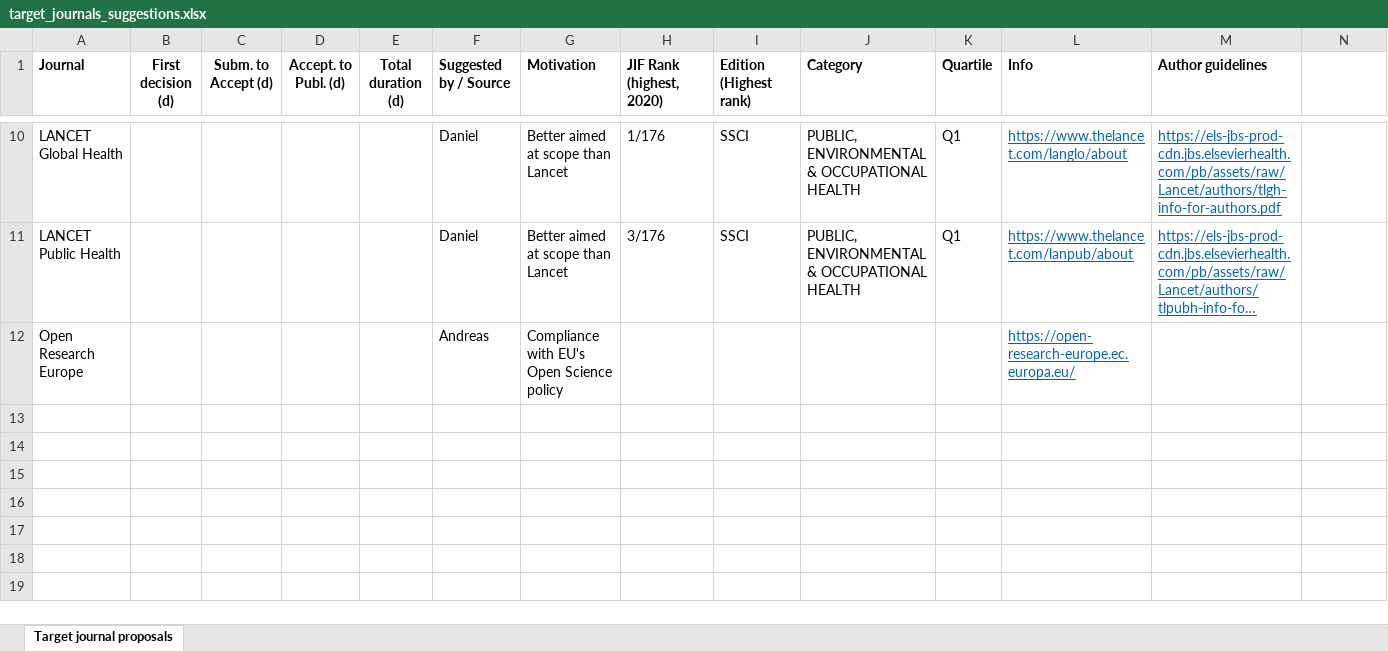
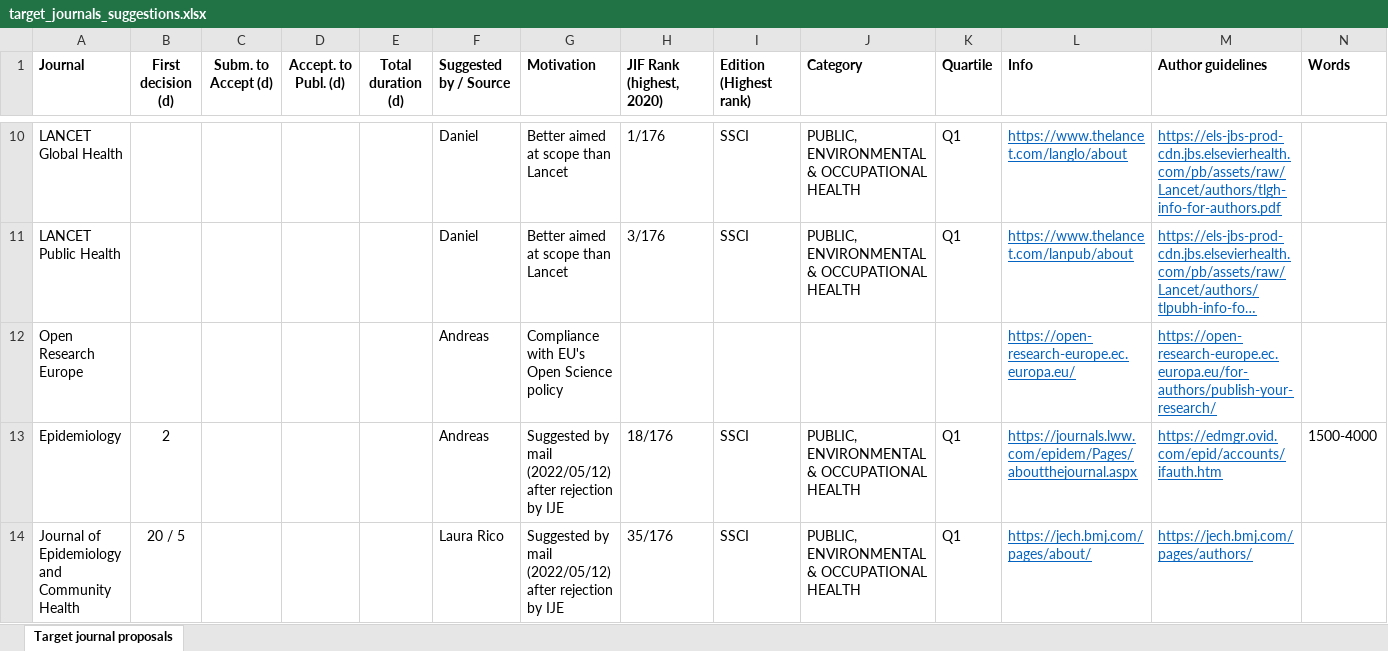
Before and after one commit to CCOMS-UAM/mapping-initiatives, an Excel workbook: dat/target_journals_suggestions.xlsx, sheet Target journal proposals, drawn as a sheet; only a part is shown, gaps mark what is left out; long unchanged cells end in …; values as stored, in another font and other column widths than the file's, no borders; the diff names each change by its address in the sheet, - before the commit and + after, or states it on an @@ line.

Commit message:
Target journals information updated

```diff
--- a/dat/target_journals_suggestions.xlsx (sheet Target journal proposals)
+++ b/dat/target_journals_suggestions.xlsx (sheet Target journal proposals)
-N1: (empty)
+N1: Words
-M12 (Author guidelines): (empty)
+M12 (Author guidelines): https://open-research-europe.ec.europa.eu/for-authors/publish-your-research/
+row 13: Epidemiology | 2 |  |  |  | Andreas | Suggested by mail (2022/05/12) after rejection by IJE | 18/176 | SSCI | PUBLIC, ENVIRONMENTAL & OCCUPATIONAL HEALTH | Q1 | https://journals.lww.com/epidem/Pages/aboutthejournal.aspx | https://edmgr.ovid.com/epid/accounts/ifauth.htm | 1500-4000
+row 14: Journal of Epidemiology and Community Health | 20 / 5 |  |  |  | Laura Rico | Suggested by mail (2022/05/12) after rejection by IJE | 35/176 | SSCI | PUBLIC, ENVIRONMENTAL & OCCUPATIONAL HEALTH | Q1 | https://jech.bmj.com/pages/about/ | https://jech.bmj.com/pages/authors/
```
